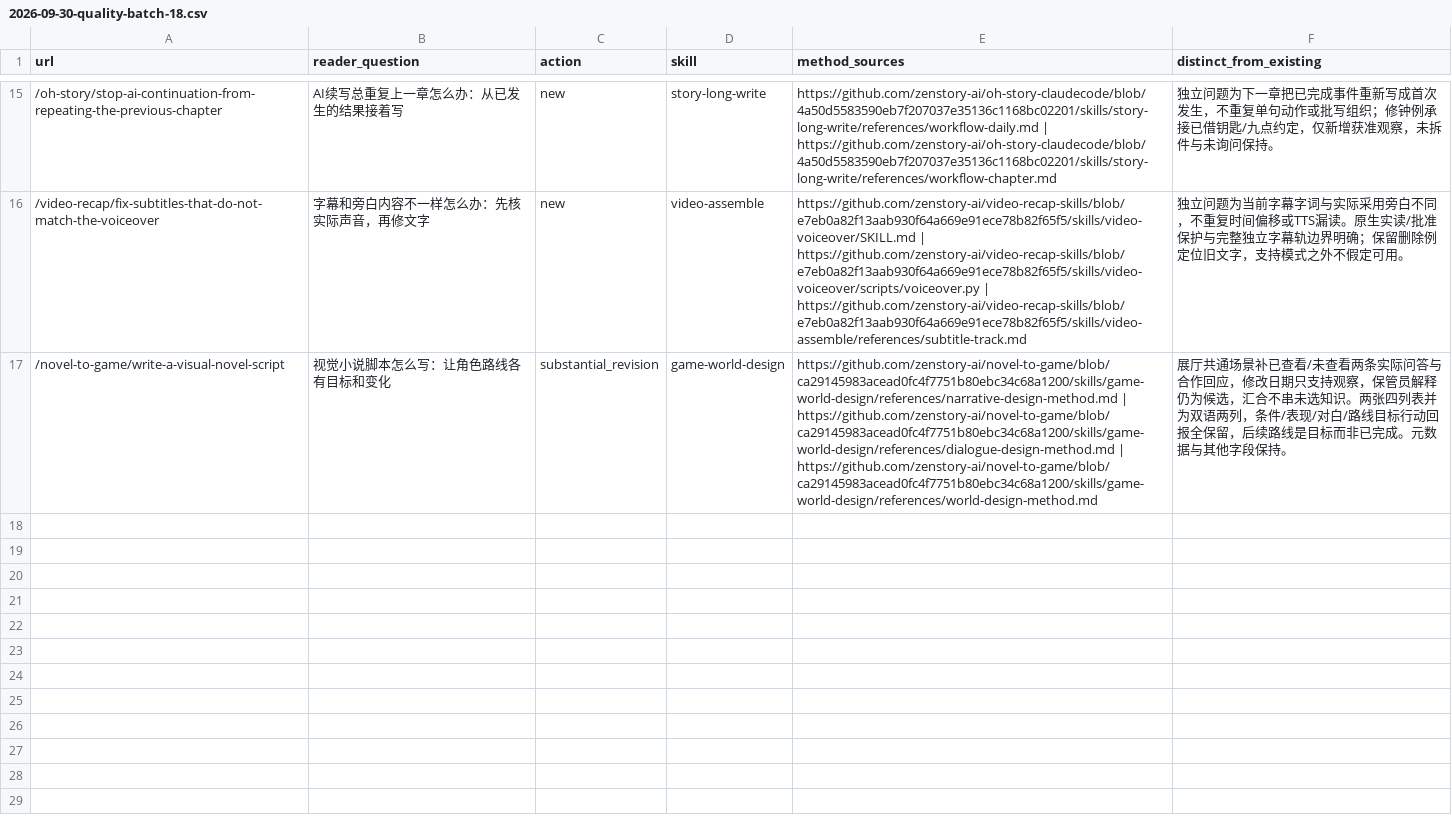
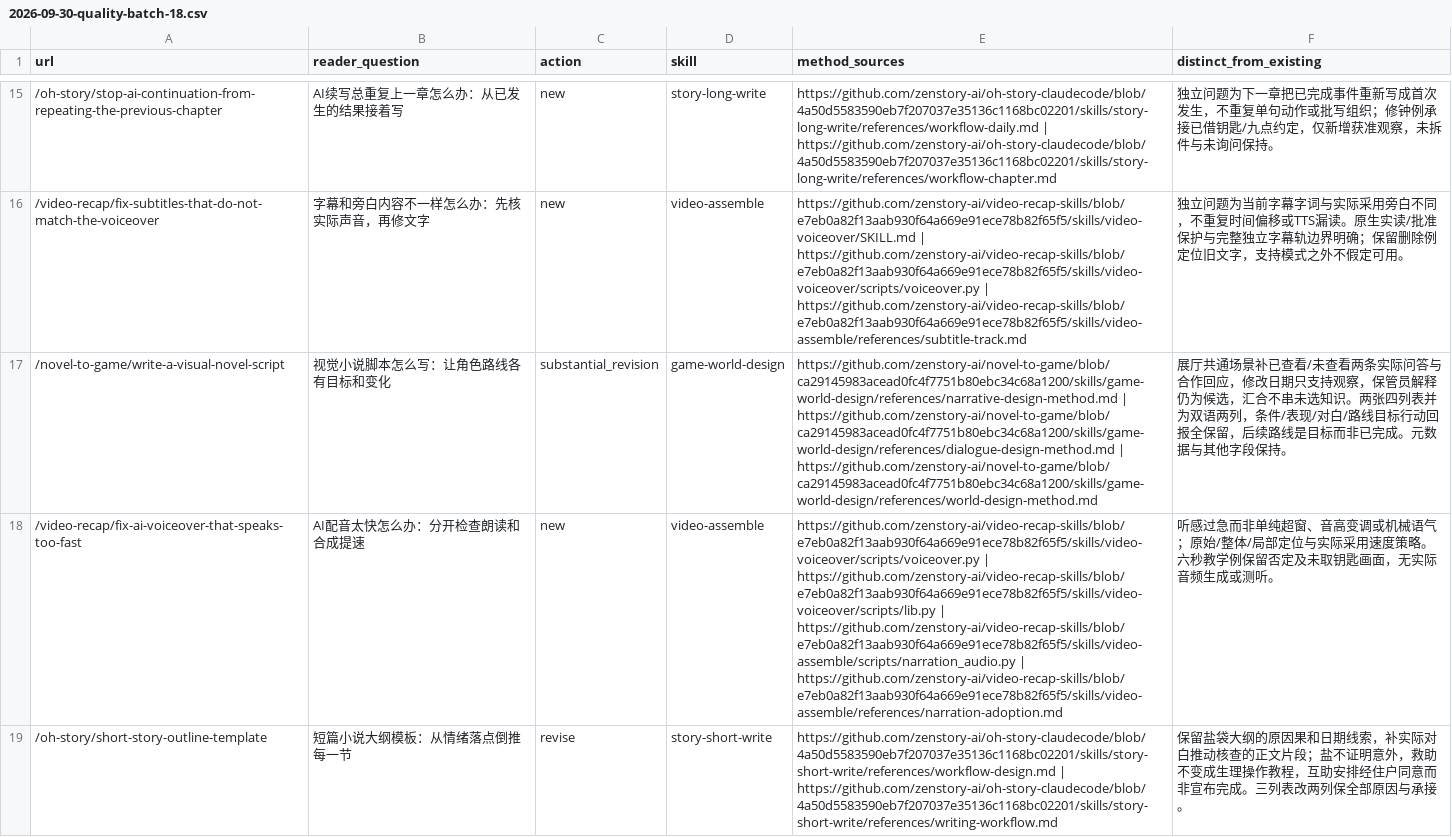
Before and after one commit to LatteFang/zenstory, a CSV file: docs/content/2026-09-30-quality-batch-18.csv, drawn as a sheet; only a part is shown, gaps mark what is left out; the diff names each change by its address in the sheet, - before the commit and + after, or states it on an @@ line.

Commit message:
content: clarify rushed voiceover and demonstrate short-story outline prose

```diff
--- a/docs/content/2026-09-30-quality-batch-18.csv
+++ b/docs/content/2026-09-30-quality-batch-18.csv
+row 18: /video-recap/fix-ai-voiceover-that-speaks-too-fast | AI配音太快怎么办：分开检查朗读和合成提速 | new | video-assemble | https://github.com/zenstory-ai/video-recap-skills/blob/e7eb0a82f13aab930f64a669e91ece78b82f65f5/skills/video-voiceover/scripts/voiceover.py | https://github.com/zenstory-ai/video-recap-skills/blob/e7eb0a82f13aab930f64a669e91ece78b82f65f5/skills/video-voiceover/scripts/lib.py | https://github.com/zenstory-ai/video-recap-skills/blob/e7eb0a82f13aab930f64a669e91ece78b82f65f5/skills/video-assemble/scripts/narration_audio.py | https://github.com/zenstory-ai/video-recap-skills/blob/e7eb0a82f13aab930f64a669e91ece78b82f65f5/skills/video-assemble/references/narration-adoption.md | 听感过急而非单纯超窗、音高变调或机械语气；原始/整体/局部定位与实际采用速度策略。六秒教学例保留否定及未取钥匙画面，无实际音频生成或测听。
+row 19: /oh-story/short-story-outline-template | 短篇小说大纲模板：从情绪落点倒推每一节 | revise | story-short-write | https://github.com/zenstory-ai/oh-story-claudecode/blob/4a50d5583590eb7f207037e35136c1168bc02201/skills/story-short-write/references/workflow-design.md | https://github.com/zenstory-ai/oh-story-claudecode/blob/4a50d5583590eb7f207037e35136c1168bc02201/skills/story-short-write/references/writing-workflow.md | 保留盐袋大纲的原因果和日期线索，补实际对白推动核查的正文片段；盐不证明意外，救助不变成生理操作教程，互助安排经住户同意而非宣布完成。三列表改两列保全部原因与承接。
```
Also changed, not shown: 4 other files.
